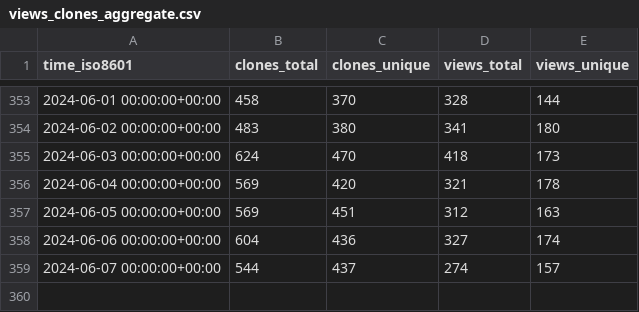
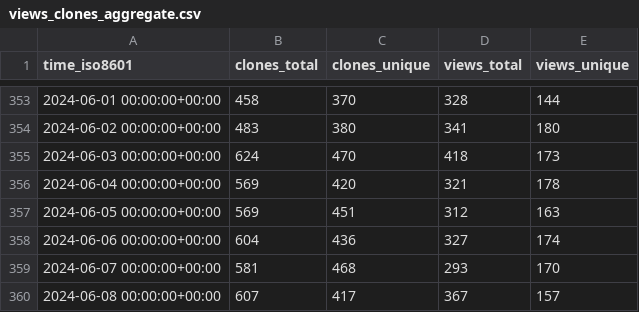
Before and after one commit to vladdoster/.github, a CSV file: zdharma-continuum/zinit/ghrs-data/views_clones_aggregate.csv, drawn as a sheet; only a part is shown, gaps mark what is left out.

```diff
--- a/zdharma-continuum/zinit/ghrs-data/views_clones_aggregate.csv
+++ b/zdharma-continuum/zinit/ghrs-data/views_clones_aggregate.csv
@@ -358,2 +358,3 @@ time_iso8601,clones_total,clones_unique,views_total,views_unique
 2024-06-06 00:00:00+00:00,604,436,327,174
-2024-06-07 00:00:00+00:00,544,437,274,157
+2024-06-07 00:00:00+00:00,581,468,293,170
+2024-06-08 00:00:00+00:00,607,417,367,157
```
Also changed, not shown: 1 other file.
